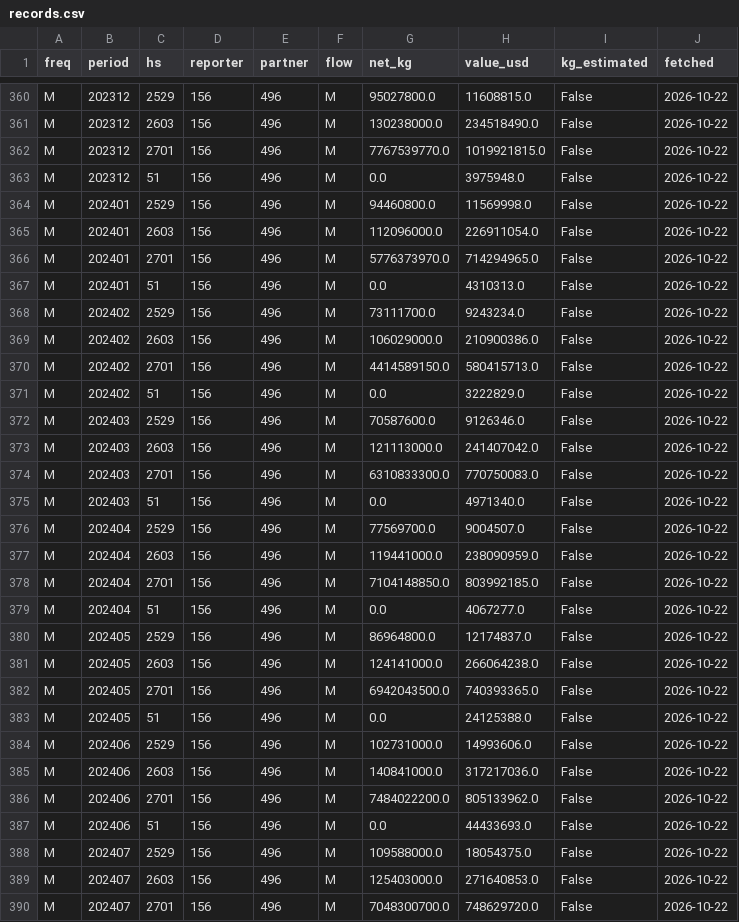
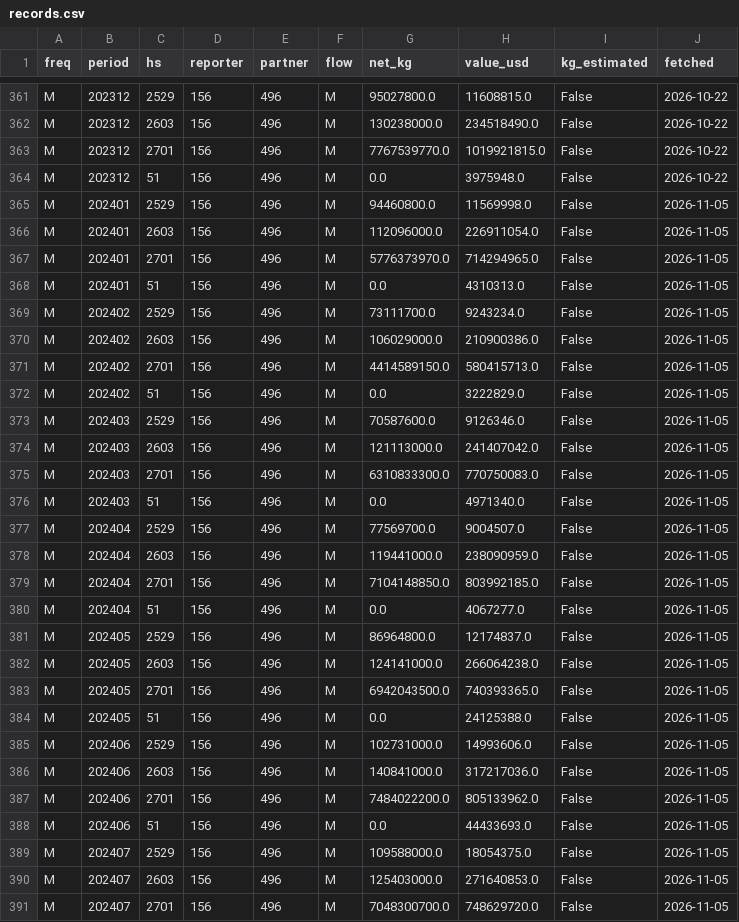
Before and after one commit to Shirendev1/mongolia-resource-mirror, a CSV file: data/raw/records.csv, drawn as a sheet; only a part is shown, gaps mark what is left out; the diff covers the shown part only.

```diff
--- a/data/raw/records.csv
+++ b/data/raw/records.csv
@@ -363,28 +364,28 @@ M,202312,2701,156,496,M,7767539770.0,1019921815.0,False,2026-10-22
 M,202312,51,156,496,M,0.0,3975948.0,False,2026-10-22
-M,202401,2529,156,496,M,94460800.0,11569998.0,False,2026-10-22
-M,202401,2603,156,496,M,112096000.0,226911054.0,False,2026-10-22
-M,202401,2701,156,496,M,5776373970.0,714294965.0,False,2026-10-22
-M,202401,51,156,496,M,0.0,4310313.0,False,2026-10-22
-M,202402,2529,156,496,M,73111700.0,9243234.0,False,2026-10-22
-M,202402,2603,156,496,M,106029000.0,210900386.0,False,2026-10-22
-M,202402,2701,156,496,M,4414589150.0,580415713.0,False,2026-10-22
-M,202402,51,156,496,M,0.0,3222829.0,False,2026-10-22
-M,202403,2529,156,496,M,70587600.0,9126346.0,False,2026-10-22
-M,202403,2603,156,496,M,121113000.0,241407042.0,False,2026-10-22
-M,202403,2701,156,496,M,6310833300.0,770750083.0,False,2026-10-22
-M,202403,51,156,496,M,0.0,4971340.0,False,2026-10-22
-M,202404,2529,156,496,M,77569700.0,9004507.0,False,2026-10-22
-M,202404,2603,156,496,M,119441000.0,238090959.0,False,2026-10-22
-M,202404,2701,156,496,M,7104148850.0,803992185.0,False,2026-10-22
-M,202404,51,156,496,M,0.0,4067277.0,False,2026-10-22
-M,202405,2529,156,496,M,86964800.0,12174837.0,False,2026-10-22
-M,202405,2603,156,496,M,124141000.0,266064238.0,False,2026-10-22
-M,202405,2701,156,496,M,6942043500.0,740393365.0,False,2026-10-22
-M,202405,51,156,496,M,0.0,24125388.0,False,2026-10-22
-M,202406,2529,156,496,M,102731000.0,14993606.0,False,2026-10-22
-M,202406,2603,156,496,M,140841000.0,317217036.0,False,2026-10-22
-M,202406,2701,156,496,M,7484022200.0,805133962.0,False,2026-10-22
-M,202406,51,156,496,M,0.0,44433693.0,False,2026-10-22
-M,202407,2529,156,496,M,109588000.0,18054375.0,False,2026-10-22
-M,202407,2603,156,496,M,125403000.0,271640853.0,False,2026-10-22
-M,202407,2701,156,496,M,7048300700.0,748629720.0,False,2026-10-22
+M,202401,2529,156,496,M,94460800.0,11569998.0,False,2026-11-05
+M,202401,2603,156,496,M,112096000.0,226911054.0,False,2026-11-05
+M,202401,2701,156,496,M,5776373970.0,714294965.0,False,2026-11-05
+M,202401,51,156,496,M,0.0,4310313.0,False,2026-11-05
+M,202402,2529,156,496,M,73111700.0,9243234.0,False,2026-11-05
+M,202402,2603,156,496,M,106029000.0,210900386.0,False,2026-11-05
+M,202402,2701,156,496,M,4414589150.0,580415713.0,False,2026-11-05
+M,202402,51,156,496,M,0.0,3222829.0,False,2026-11-05
+M,202403,2529,156,496,M,70587600.0,9126346.0,False,2026-11-05
+M,202403,2603,156,496,M,121113000.0,241407042.0,False,2026-11-05
+M,202403,2701,156,496,M,6310833300.0,770750083.0,False,2026-11-05
+M,202403,51,156,496,M,0.0,4971340.0,False,2026-11-05
+M,202404,2529,156,496,M,77569700.0,9004507.0,False,2026-11-05
+M,202404,2603,156,496,M,119441000.0,238090959.0,False,2026-11-05
+M,202404,2701,156,496,M,7104148850.0,803992185.0,False,2026-11-05
+M,202404,51,156,496,M,0.0,4067277.0,False,2026-11-05
+M,202405,2529,156,496,M,86964800.0,12174837.0,False,2026-11-05
+M,202405,2603,156,496,M,124141000.0,266064238.0,False,2026-11-05
+M,202405,2701,156,496,M,6942043500.0,740393365.0,False,2026-11-05
+M,202405,51,156,496,M,0.0,24125388.0,False,2026-11-05
+M,202406,2529,156,496,M,102731000.0,14993606.0,False,2026-11-05
+M,202406,2603,156,496,M,140841000.0,317217036.0,False,2026-11-05
+M,202406,2701,156,496,M,7484022200.0,805133962.0,False,2026-11-05
+M,202406,51,156,496,M,0.0,44433693.0,False,2026-11-05
+M,202407,2529,156,496,M,109588000.0,18054375.0,False,2026-11-05
+M,202407,2603,156,496,M,125403000.0,271640853.0,False,2026-11-05
+M,202407,2701,156,496,M,7048300700.0,748629720.0,False,2026-11-05
```
Also changed, not shown: 1 added row and 33 edited cells elsewhere in this file, 1 other file.
